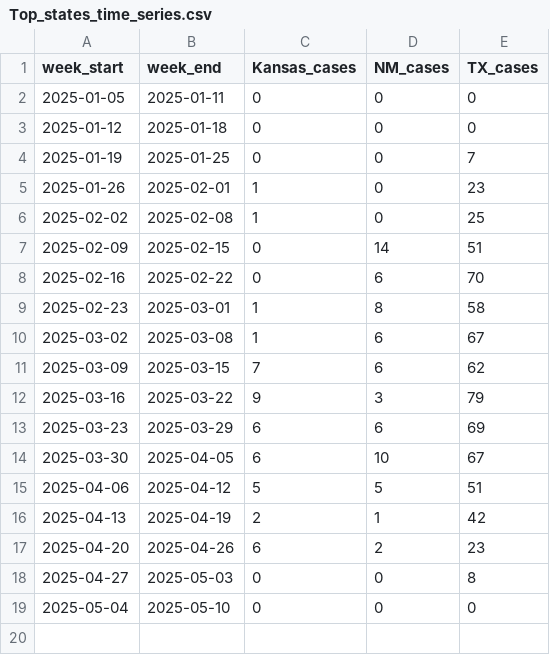
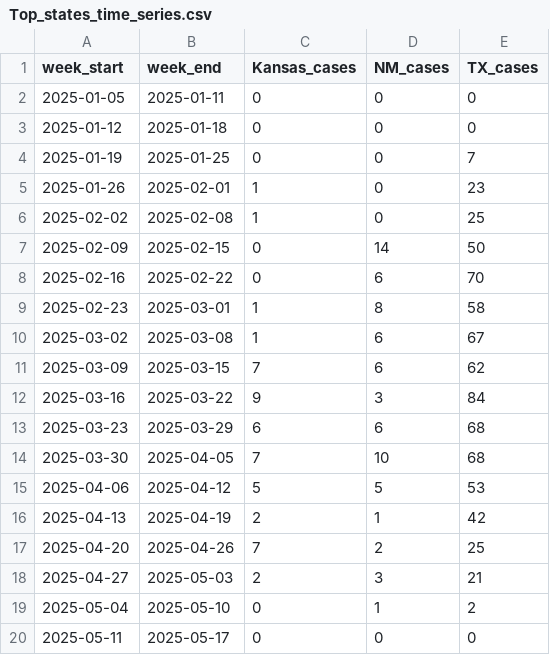
Before and after one commit to JHU-Measles-Tracking-Team/measles_US_data, a CSV file: Top_states_time_series.csv, drawn as a sheet.

```diff
--- a/Top_states_time_series.csv
+++ b/Top_states_time_series.csv
@@ -6,3 +6,3 @@ week_start,week_end,Kansas_cases,NM_cases,TX_cases
 2025-02-02,2025-02-08,1,0,25
-2025-02-09,2025-02-15,0,14,51
+2025-02-09,2025-02-15,0,14,50
 2025-02-16,2025-02-22,0,6,70
@@ -11,9 +11,10 @@ week_start,week_end,Kansas_cases,NM_cases,TX_cases
 2025-03-09,2025-03-15,7,6,62
-2025-03-16,2025-03-22,9,3,79
-2025-03-23,2025-03-29,6,6,69
-2025-03-30,2025-04-05,6,10,67
-2025-04-06,2025-04-12,5,5,51
+2025-03-16,2025-03-22,9,3,84
+2025-03-23,2025-03-29,6,6,68
+2025-03-30,2025-04-05,7,10,68
+2025-04-06,2025-04-12,5,5,53
 2025-04-13,2025-04-19,2,1,42
-2025-04-20,2025-04-26,6,2,23
-2025-04-27,2025-05-03,0,0,8
-2025-05-04,2025-05-10,0,0,0
+2025-04-20,2025-04-26,7,2,25
+2025-04-27,2025-05-03,2,3,21
+2025-05-04,2025-05-10,0,1,2
+2025-05-11,2025-05-17,0,0,0
```
Also changed, not shown: Vaccination_Status_Report.csv, measles_US_cases.csv, 1 other file.
